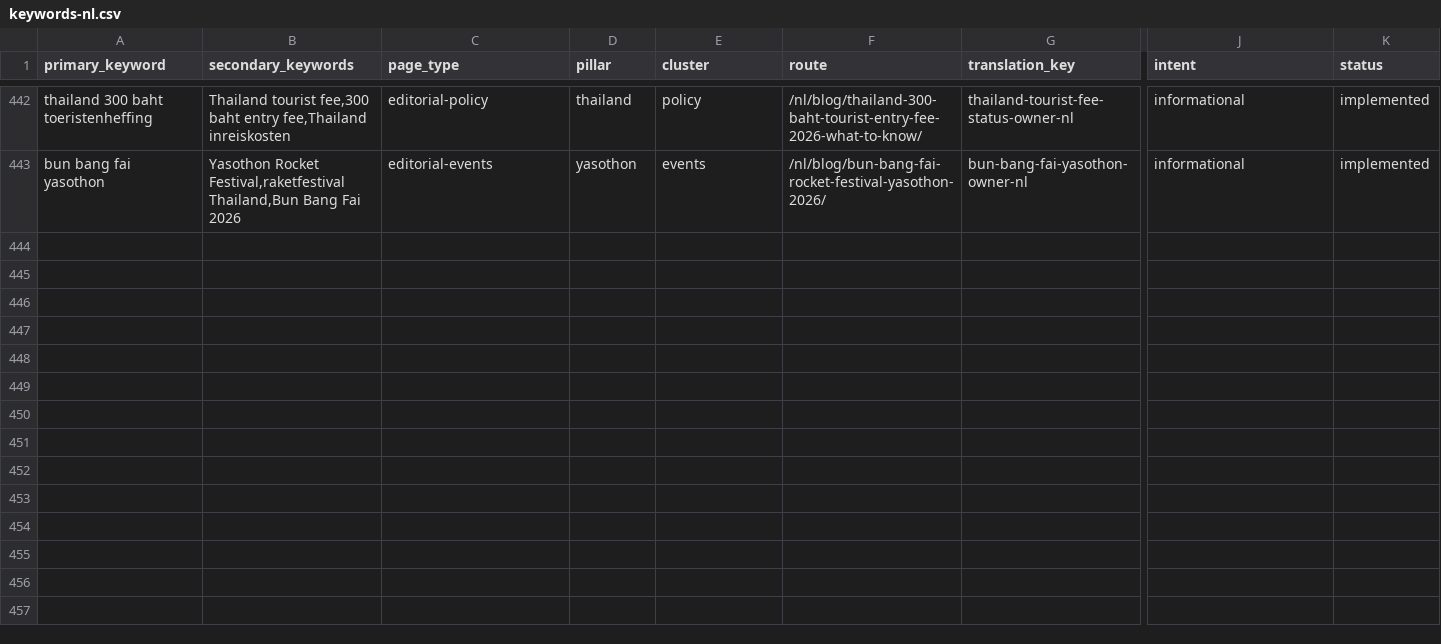
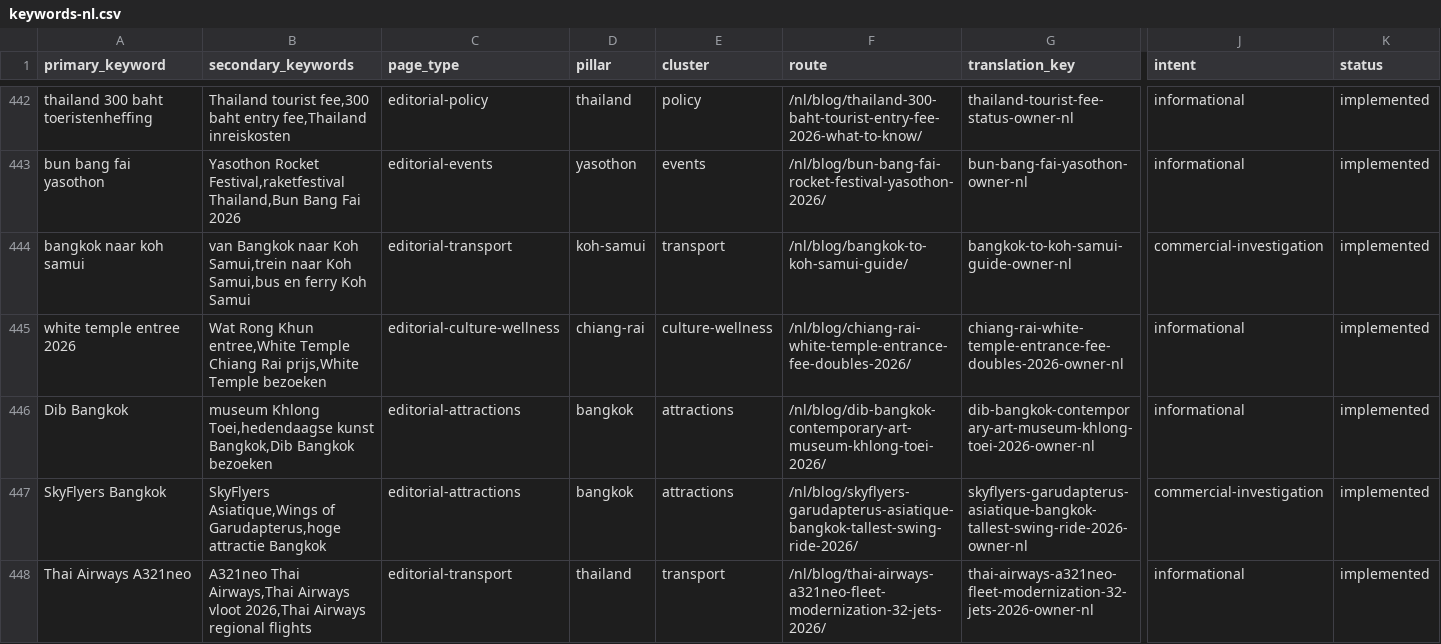
Before and after one commit to MarvinNL046/go2thailand.com, a CSV file: seo/keywords-nl.csv, drawn as a sheet; only a part is shown, gaps mark what is left out; rows hold the shown columns only; the diff names each change by its address in the sheet, - before the commit and + after, or states it on an @@ line.

Commit message:
feat(nl): verify transport and attraction owners

```diff
--- a/seo/keywords-nl.csv
+++ b/seo/keywords-nl.csv
+row 444: bangkok naar koh samui | van Bangkok naar Koh Samui,trein naar Koh Samui,bus en ferry Koh Samui | editorial-transport | koh-samui | transport | /nl/blog/bangkok-to-koh-samui-guide/ | bangkok-to-koh-samui-guide-owner-nl | commercial-investigation | implemented
+row 445: white temple entree 2026 | Wat Rong Khun entree,White Temple Chiang Rai prijs,White Temple bezoeken | editorial-culture-wellness | chiang-rai | culture-wellness | /nl/blog/chiang-rai-white-temple-entrance-fee-doubles-2026/ | chiang-rai-white-temple-entrance-fee-doubles-2026-owner-nl | informational | implemented
+row 446: Dib Bangkok | museum Khlong Toei,hedendaagse kunst Bangkok,Dib Bangkok bezoeken | editorial-attractions | bangkok | attractions | /nl/blog/dib-bangkok-contemporary-art-museum-khlong-toei-2026/ | dib-bangkok-contemporary-art-museum-khlong-toei-2026-owner-nl | informational | implemented
+row 447: SkyFlyers Bangkok | SkyFlyers Asiatique,Wings of Garudapterus,hoge attractie Bangkok | editorial-attractions | bangkok | attractions | /nl/blog/skyflyers-garudapterus-asiatique-bangkok-tallest-swing-ride-2026/ | skyflyers-garudapterus-asiatique-bangkok-tallest-swing-ride-2026-owner-nl | commercial-investigation | implemented
+row 448: Thai Airways A321neo | A321neo Thai Airways,Thai Airways vloot 2026,Thai Airways regional flights | editorial-transport | thailand | transport | /nl/blog/thai-airways-a321neo-fleet-modernization-32-jets-2026/ | thai-airways-a321neo-fleet-modernization-32-jets-2026-owner-nl | informational | implemented
```
Also changed, not shown: 26 other files.
